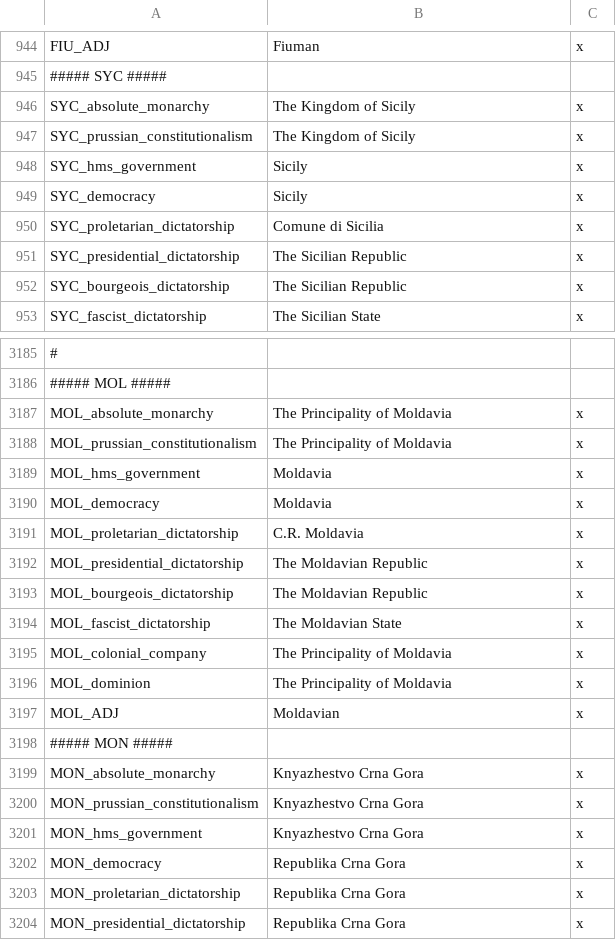
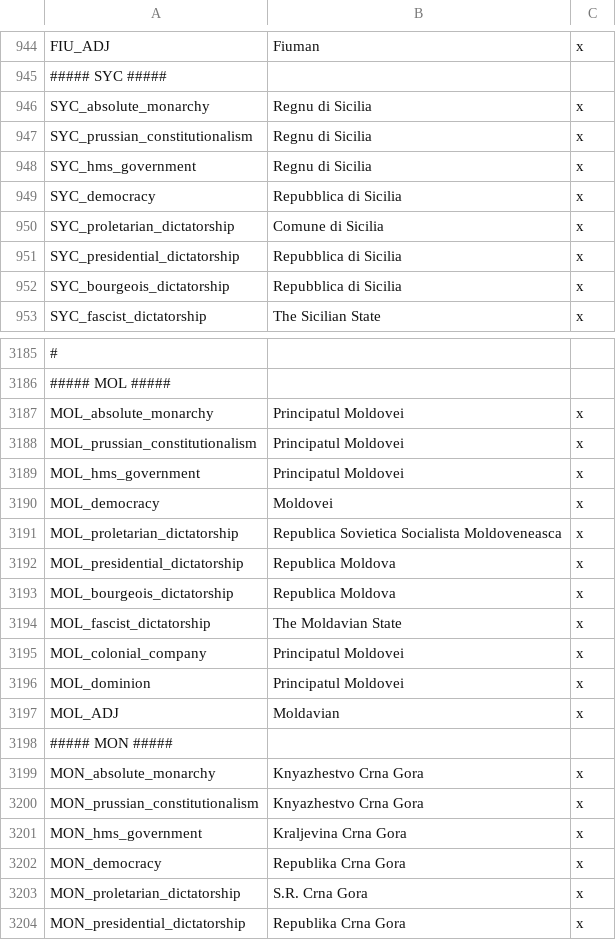
Before and after one commit to emprahtheodosius/BelleCartographieTGC, a CSV file: BelleCartographieTGC/localisation/0000_A_ASCNM.csv, drawn as a sheet; only a part is shown, gaps mark what is left out; the diff covers the shown part only; the diff names each change by its address in the sheet, - before the commit and + after, or states it on an @@ line.

```diff
--- a/BelleCartographieTGC/localisation/0000_A_ASCNM.csv
+++ b/BelleCartographieTGC/localisation/0000_A_ASCNM.csv
-B946:B947: The Kingdom of Sicily
+B946:B947: Regnu di Sicilia
-B948: Sicily
+B948: Regnu di Sicilia
-B949: Sicily
+B949: Repubblica di Sicilia
-B951:B952: The Sicilian Republic
+B951:B952: Repubblica di Sicilia
-B3187:B3188: The Principality of Moldavia
+B3187:B3188: Principatul Moldovei
-B3189: Moldavia
+B3189: Principatul Moldovei
-B3190: Moldavia
+B3190: Moldovei
-B3191: C.R. Moldavia
+B3191: Republica Sovietica Socialista Moldoveneasca
-B3192:B3193: The Moldavian Republic
+B3192:B3193: Republica Moldova
-B3195:B3196: The Principality of Moldavia
+B3195:B3196: Principatul Moldovei
-B3201: Knyazhestvo Crna Gora
+B3201: Kraljevina Crna Gora
-B3203: Republika Crna Gora
+B3203: S.R. Crna Gora
```
Also changed, not shown: 65 edited cells elsewhere in this file.
